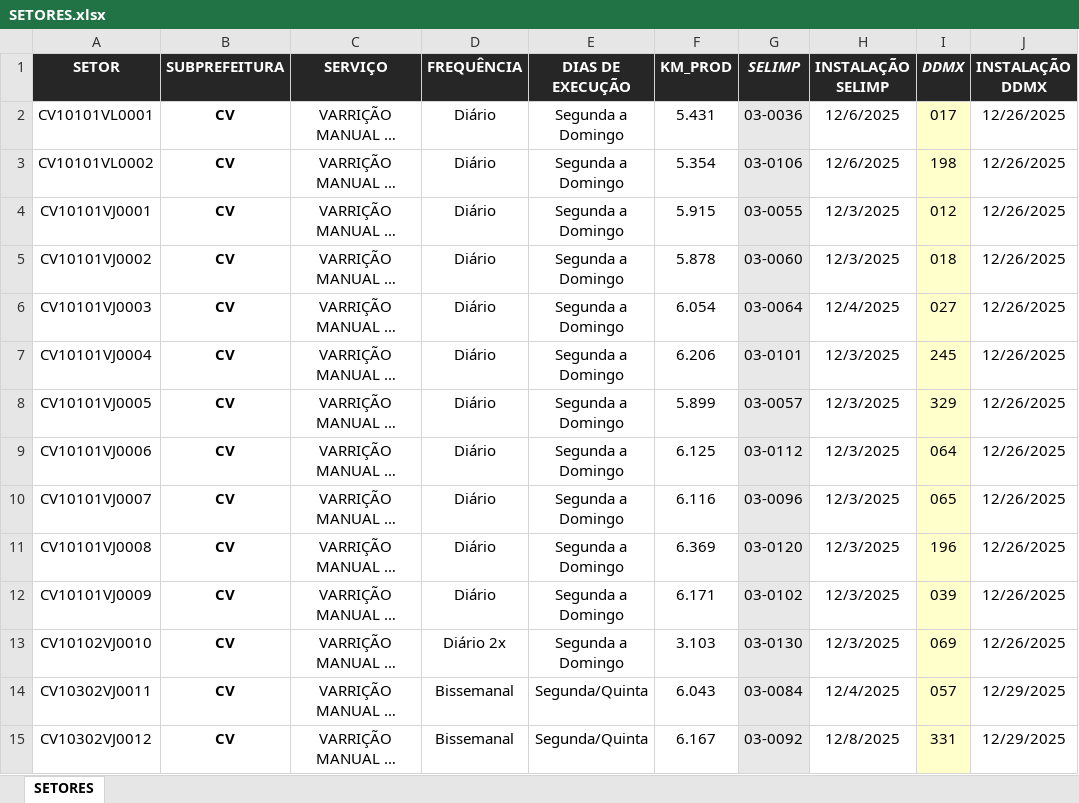
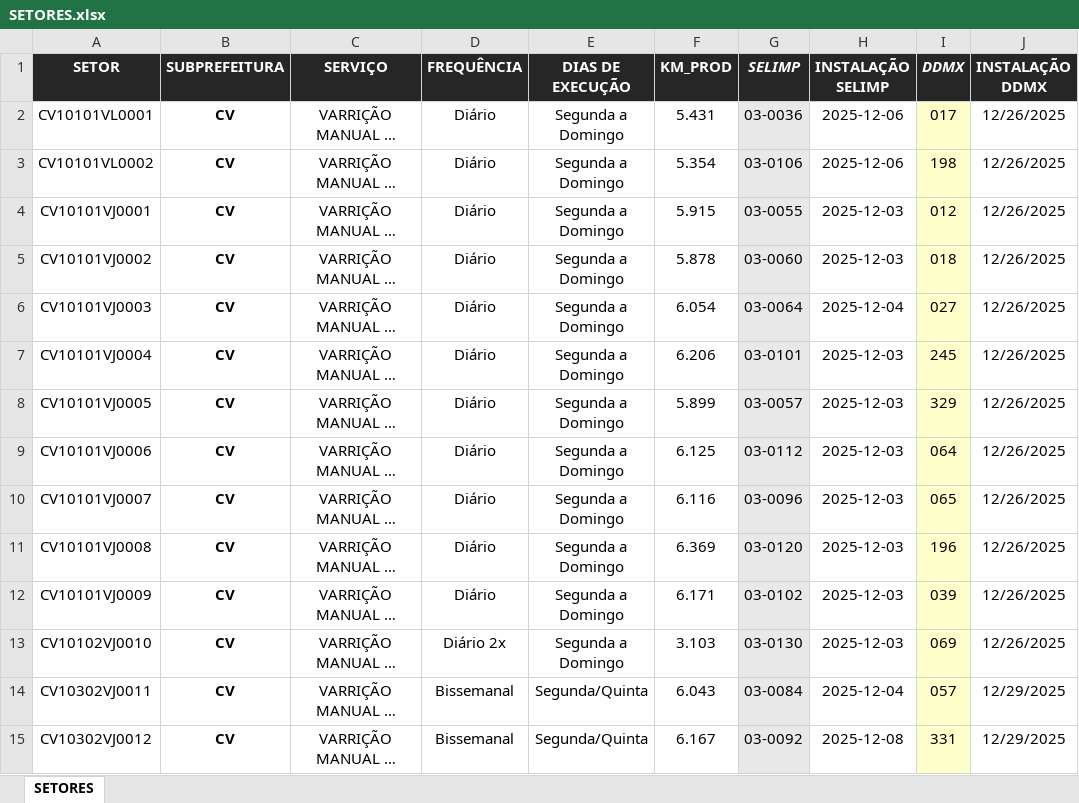
Before and after one commit to MarcosSantos-1/limpebras-flip_control, an Excel workbook: docs/ipt/SETORES.xlsx, sheet SETORES, drawn as a sheet; only a part is shown; long unchanged cells end in …; values as stored, in another font and other column widths than the file's, no borders; conditional formats not drawn; the diff covers the shown part only; the diff names each change by its address in the sheet, - before the commit and + after, or states it on an @@ line.

Commit message:
:card_file_box: tabela modulo_selimp + refresh nas importações e leitura no dashboard

```diff
--- a/docs/ipt/SETORES.xlsx (sheet SETORES)
+++ b/docs/ipt/SETORES.xlsx (sheet SETORES)
-H2:H3 (INSTALAÇÃO SELIMP): 12/6/2025
+H2:H3 (INSTALAÇÃO SELIMP): 2025-12-06
-H4:H5 (INSTALAÇÃO SELIMP): 12/3/2025
+H4:H5 (INSTALAÇÃO SELIMP): 2025-12-03
-H6 (INSTALAÇÃO SELIMP): 12/4/2025
+H6 (INSTALAÇÃO SELIMP): 2025-12-04
-H7:H13 (INSTALAÇÃO SELIMP): 12/3/2025
+H7:H13 (INSTALAÇÃO SELIMP): 2025-12-03
-H14 (INSTALAÇÃO SELIMP): 12/4/2025
+H14 (INSTALAÇÃO SELIMP): 2025-12-04
-H15 (INSTALAÇÃO SELIMP): 12/8/2025
+H15 (INSTALAÇÃO SELIMP): 2025-12-08
```
Also changed, not shown: 357 edited cells elsewhere in this sheet, 11 other files.
